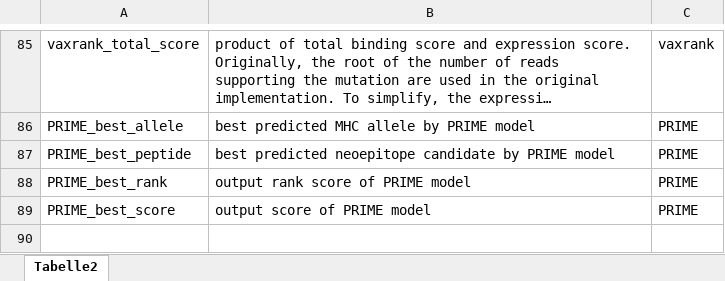
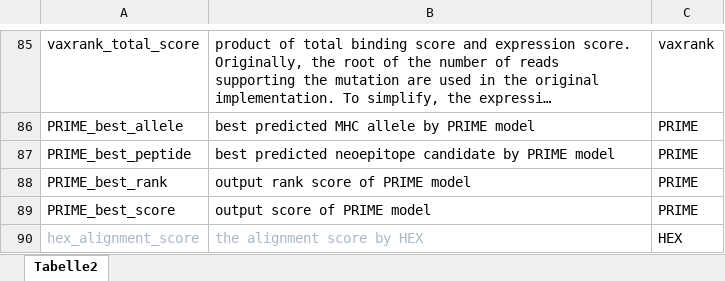
Before and after one commit to TRON-Bioinformatics/neofox, an Excel workbook: docs/resources/column_description.xlsx, sheet Tabelle2, drawn as a sheet; only a part is shown, gaps mark what is left out; long unchanged cells end in …; values as stored, in another font and other column widths than the file's, no borders; the diff names each change by its address in the sheet, - before the commit and + after, or states it on an @@ line.

```diff
--- a/docs/resources/column_description.xlsx (sheet Tabelle2)
+++ b/docs/resources/column_description.xlsx (sheet Tabelle2)
+row 90: hex_alignment_score | the alignment score by HEX | HEX
```
Also changed, not shown: docs/resources/implemented_features_with_reference.xlsx, 3 other files.
